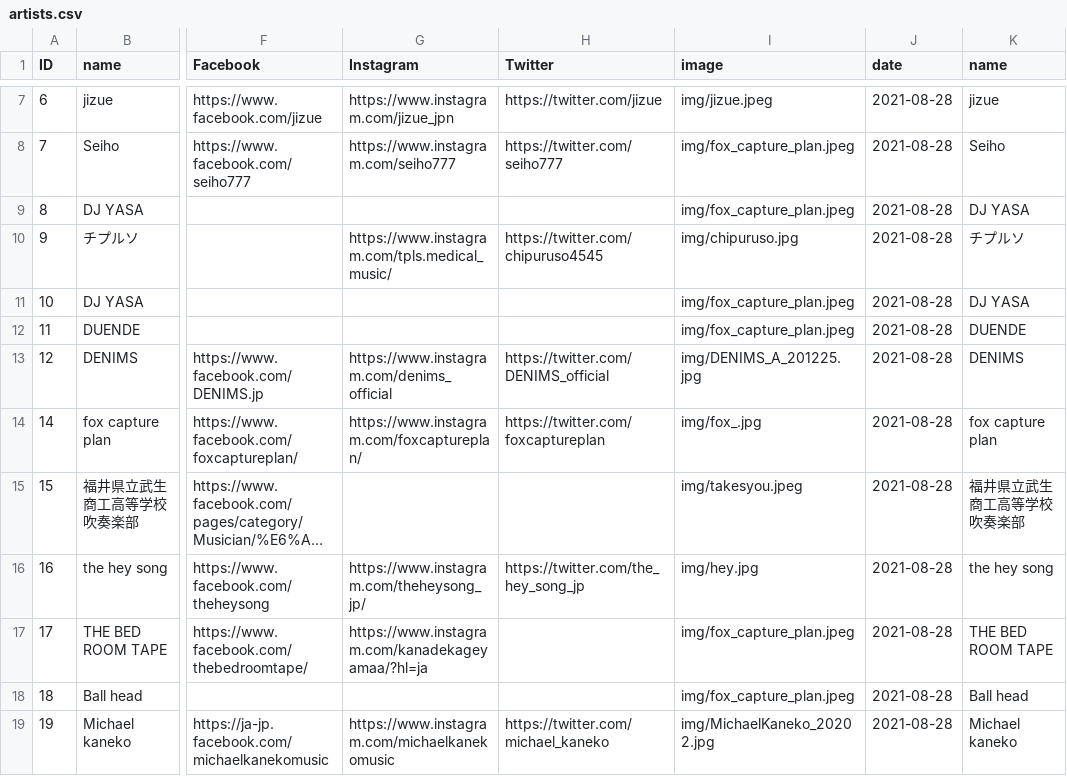
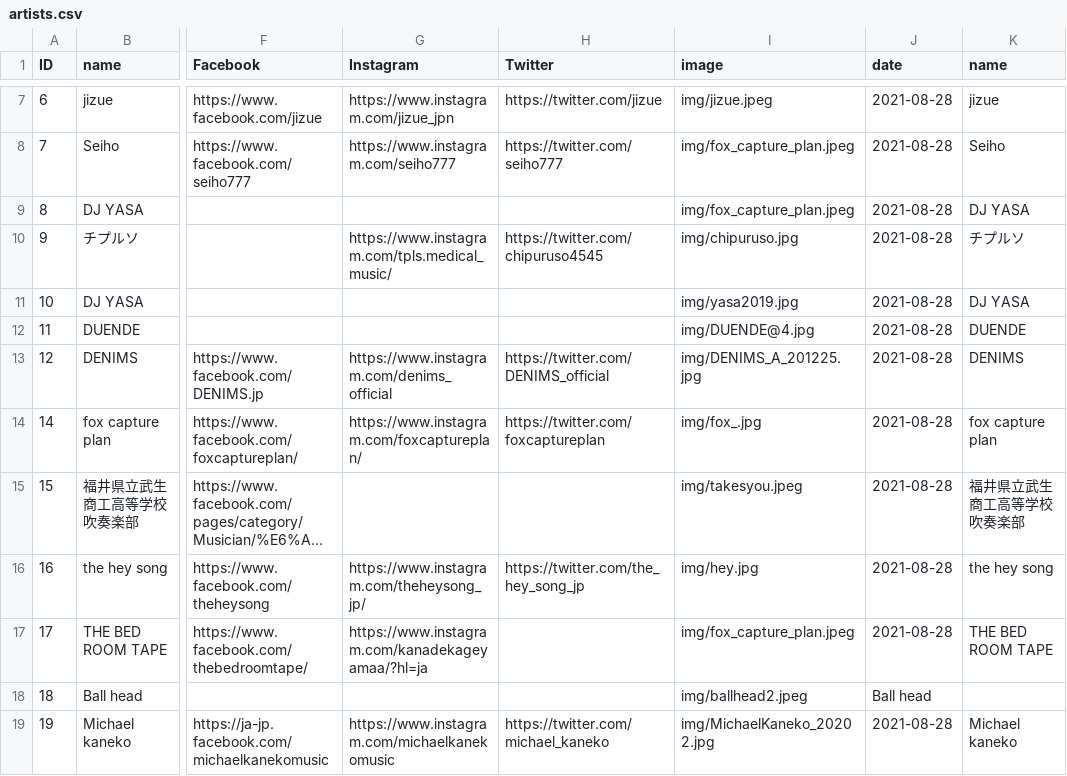
Before and after one commit to shirayamamusicvillage/shirayamamusicvillage.github.io, a CSV file: csv/artists.csv, drawn as a sheet; only a part is shown, gaps mark what is left out; long unchanged cells end in …; the diff names each change by its address in the sheet, - before the commit and + after, or states it on an @@ line.

Commit message:
Update artists.csv

```diff
--- a/csv/artists.csv
+++ b/csv/artists.csv
-I11 (image): img/fox_capture_plan.jpeg
+I11 (image): img/yasa2019.jpg
-I12 (image): img/fox_capture_plan.jpeg
+I12 (image): img/DUENDE@4.jpg
-I18 (image): img/fox_capture_plan.jpeg
+I18 (image): img/ballhead2.jpeg
-J18 (date): 2021-08-28
+J18 (date): Ball head
-K18 (name): Ball head
+K18 (name): (empty)
```
